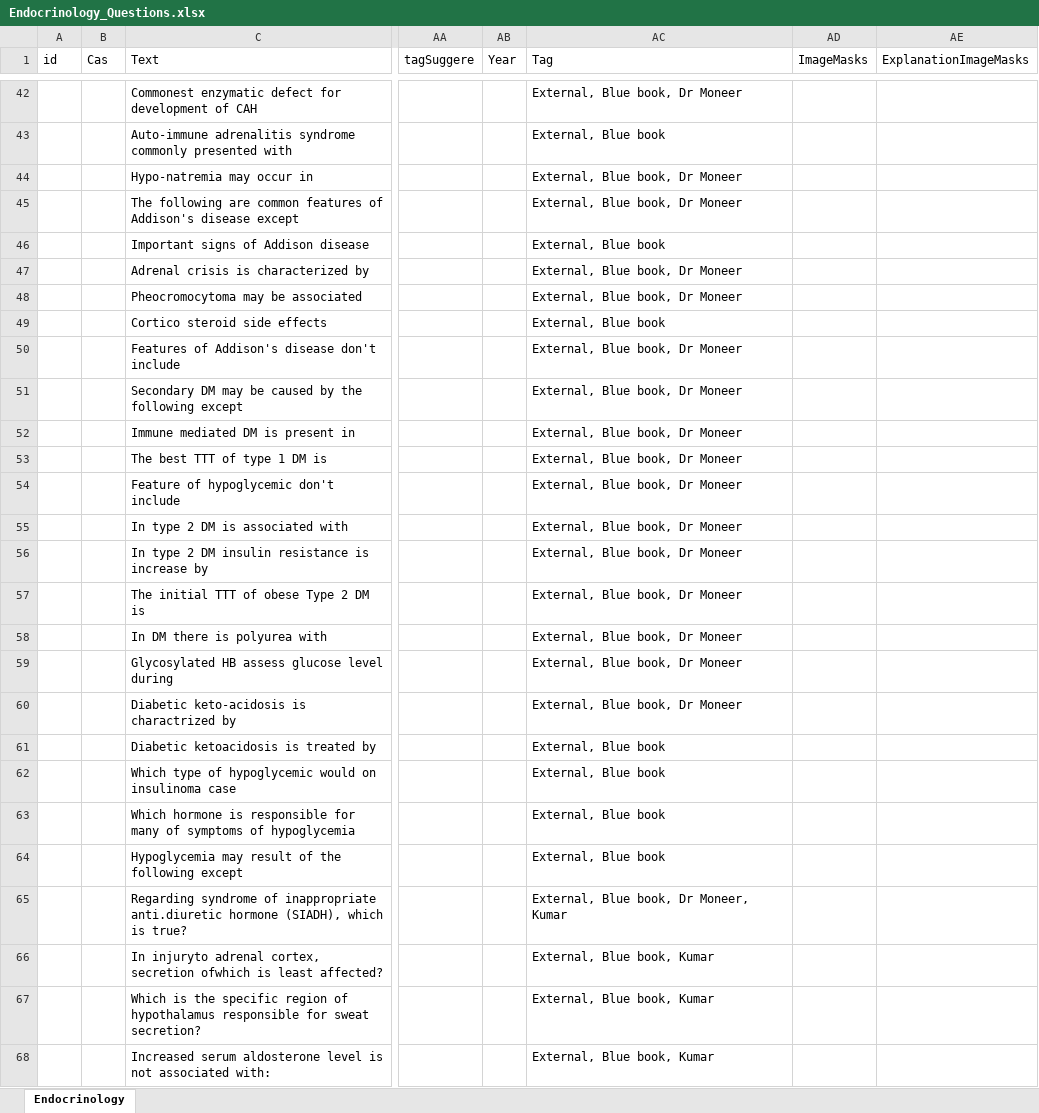
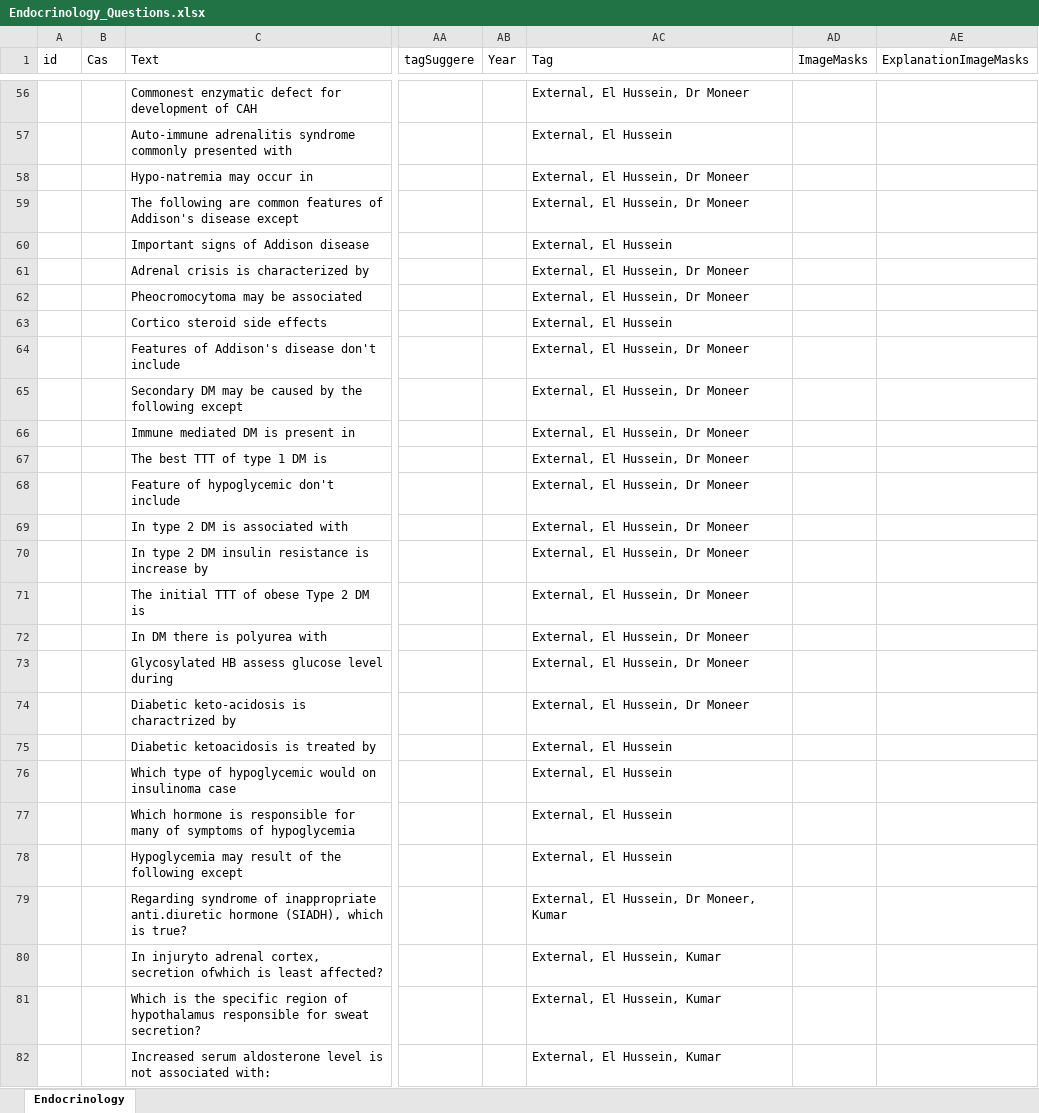
Before and after one commit to 3omr/MBset, an Excel workbook: أزهر دمياط/Endocrinology/Endocrinology_Questions.xlsx, sheet Endocrinology, drawn as a sheet; only a part is shown, gaps mark what is left out; values as stored, in another font and other column widths than the file's, no borders; addresses are those after the commit; the diff covers the shown part only; the diff names each change by its address in the sheet, - before the commit and + after, or states it on an @@ line.

```diff
--- a/أزهر دمياط/Endocrinology/Endocrinology_Questions.xlsx (sheet Endocrinology)
+++ b/أزهر دمياط/Endocrinology/Endocrinology_Questions.xlsx (sheet Endocrinology)
-AC56 (Tag): External, Blue book, Dr Moneer
+AC56 (Tag): External, El Hussein, Dr Moneer
-AC57 (Tag): External, Blue book
+AC57 (Tag): External, El Hussein
-AC58:AC59 (Tag): External, Blue book, Dr Moneer
+AC58:AC59 (Tag): External, El Hussein, Dr Moneer
-AC60 (Tag): External, Blue book
+AC60 (Tag): External, El Hussein
-AC61:AC62 (Tag): External, Blue book, Dr Moneer
+AC61:AC62 (Tag): External, El Hussein, Dr Moneer
-AC63 (Tag): External, Blue book
+AC63 (Tag): External, El Hussein
-AC64:AC74 (Tag): External, Blue book, Dr Moneer
+AC64:AC74 (Tag): External, El Hussein, Dr Moneer
-AC75:AC78 (Tag): External, Blue book
+AC75:AC78 (Tag): External, El Hussein
-AC79 (Tag): External, Blue book, Dr Moneer, Kumar
+AC79 (Tag): External, El Hussein, Dr Moneer, Kumar
-AC80:AC82 (Tag): External, Blue book, Kumar
+AC80:AC82 (Tag): External, El Hussein, Kumar
```
Also changed, not shown: 14 added rows and 196 edited cells elsewhere in this sheet, 6 other files.
